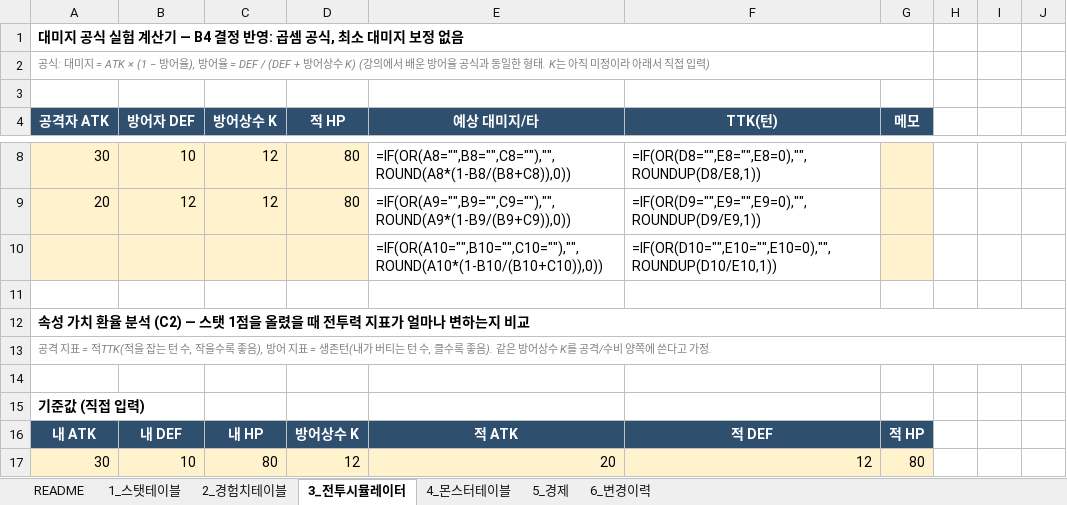
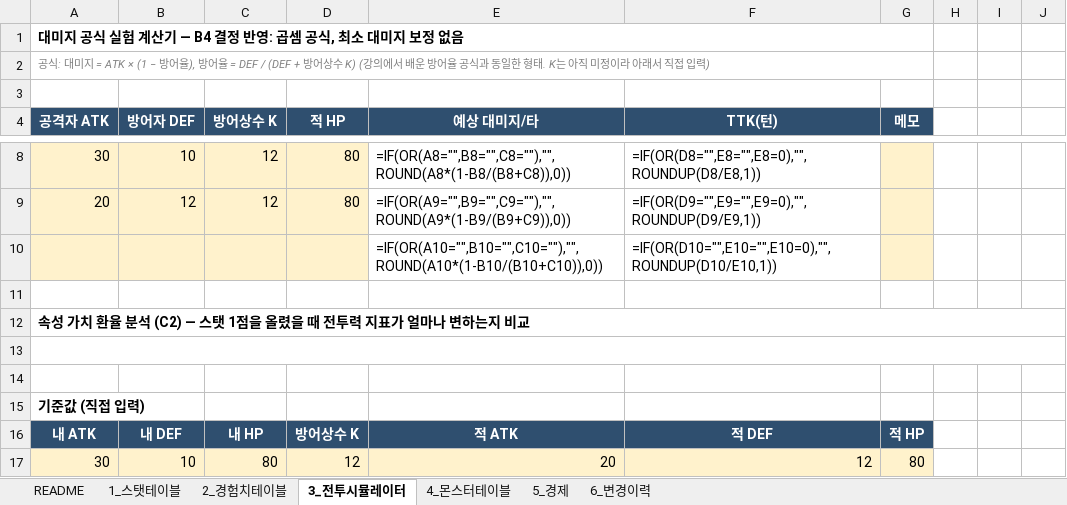
Before and after one commit to Hellobot99/balance-design-portfolio, an Excel workbook: docs/rpg/RPG_밸런스기획서.xlsx, sheet 3_전투시뮬레이터, drawn as a sheet; only a part is shown, gaps mark what is left out; values as stored, in another font and other column widths than the file's, no borders; formulas without a stored value are shown as written; the diff names each change by its address in the sheet, - before the commit and + after, or states it on an @@ line.

```diff
--- a/docs/rpg/RPG_밸런스기획서.xlsx (sheet 3_전투시뮬레이터)
+++ b/docs/rpg/RPG_밸런스기획서.xlsx (sheet 3_전투시뮬레이터)
-A13 (공격자 ATK): 공격 지표 = 적TTK(적을 잡는 턴 수, 작을수록 좋음), 방어 지표 = 생존턴(내가 버티는 턴 수, 클수록 좋음). 같은 방어상수 K를 공격/수비 양쪽에 쓴다고 가정.
+A13 (공격자 ATK): (empty)
```
Also changed, not shown: sheet 1_스탯테이블.
